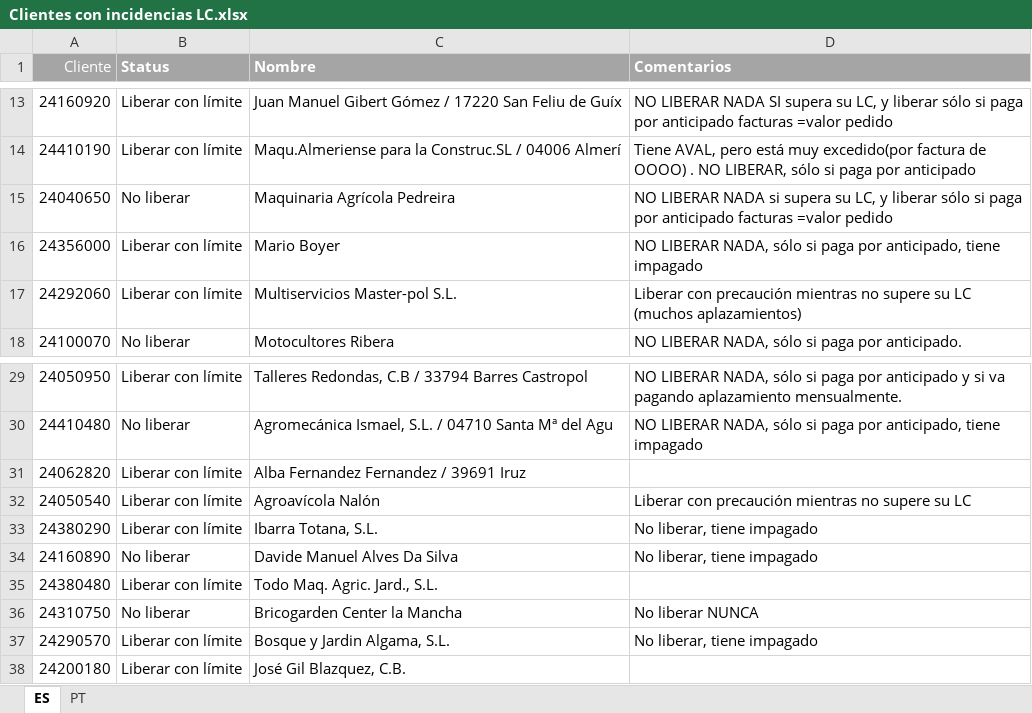
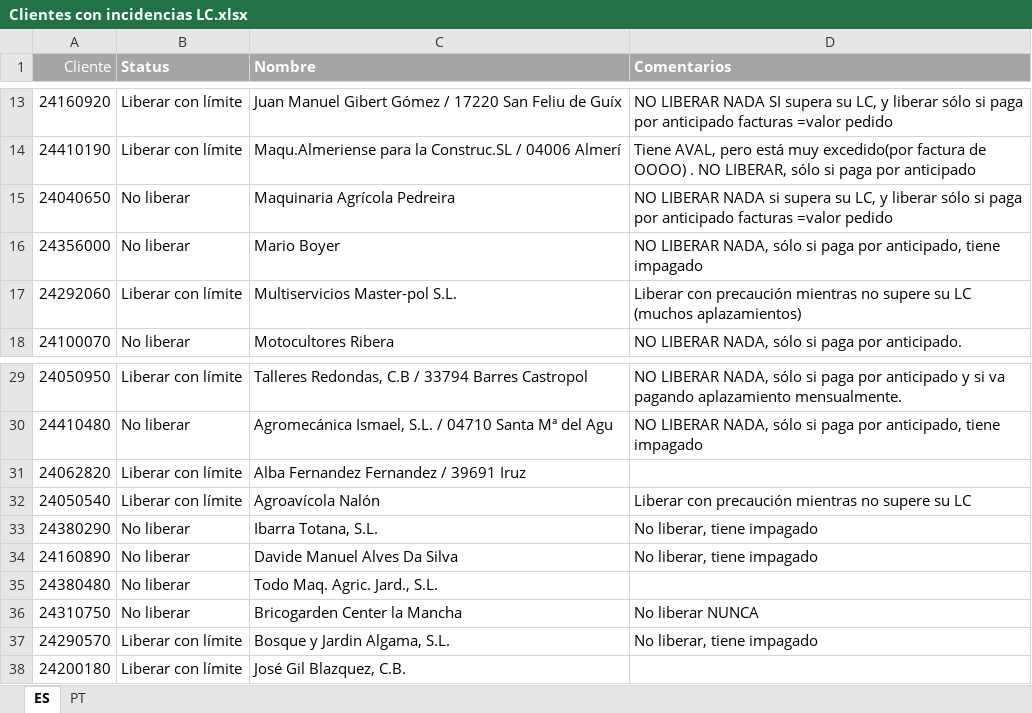
Before and after one commit to RPATechnologiesSAT/STHIL_003_001_RT1_LimiteCreditoE3, an Excel workbook: Data/TempExcelExport/Clientes con incidencias LC.xlsx, sheet ES, drawn as a sheet; only a part is shown, gaps mark what is left out; values as stored, in another font and other column widths than the file's, no borders; the diff covers the shown part only; the diff names each change by its address in the sheet, - before the commit and + after, or states it on an @@ line.

```diff
--- a/Data/TempExcelExport/Clientes con incidencias LC.xlsx (sheet ES)
+++ b/Data/TempExcelExport/Clientes con incidencias LC.xlsx (sheet ES)
-B16 (Status): Liberar con límite
+B16 (Status): No liberar
-B33 (Status): Liberar con límite
+B33 (Status): No liberar
-B35 (Status): Liberar con límite
+B35 (Status): No liberar
```
Also changed, not shown: 9 added rows and 9 edited cells elsewhere in this sheet, Data/TempExcelExport/ES-UKM_CASE.xlsx, 9 other files.
